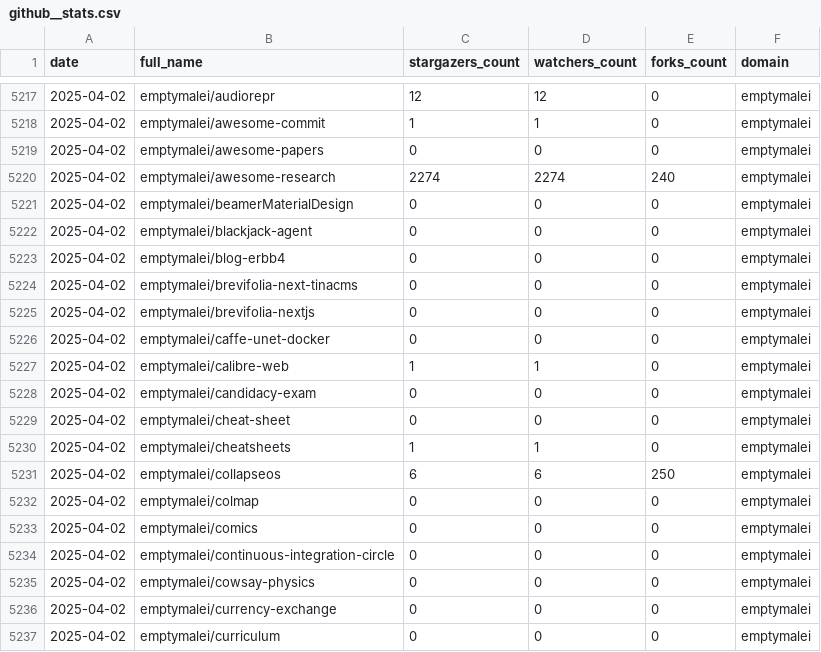
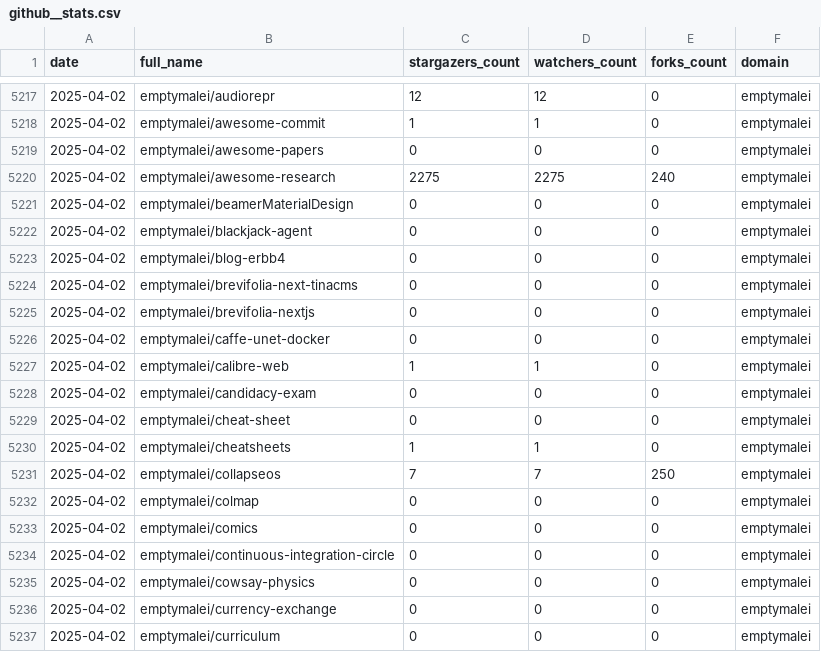
Before and after one commit to emptymalei/social-pulse, a CSV file: dashboard/data/github/github__stats.csv, drawn as a sheet; only a part is shown, gaps mark what is left out.

```diff
--- a/dashboard/data/github/github__stats.csv
+++ b/dashboard/data/github/github__stats.csv
@@ -5219,3 +5219,3 @@ date,full_name,stargazers_count,watchers_count,forks_count,domain
 2025-04-02,emptymalei/awesome-papers,0,0,0,emptymalei
-2025-04-02,emptymalei/awesome-research,2274,2274,240,emptymalei
+2025-04-02,emptymalei/awesome-research,2275,2275,240,emptymalei
 2025-04-02,emptymalei/beamerMaterialDesign,0,0,0,emptymalei
@@ -5230,3 +5230,3 @@ date,full_name,stargazers_count,watchers_count,forks_count,domain
 2025-04-02,emptymalei/cheatsheets,1,1,0,emptymalei
-2025-04-02,emptymalei/collapseos,6,6,250,emptymalei
+2025-04-02,emptymalei/collapseos,7,7,250,emptymalei
 2025-04-02,emptymalei/colmap,0,0,0,emptymalei
```
Also changed, not shown: dashboard/data/github/github__events.csv, dashboard/data/pulses.csv, 5 other files.
